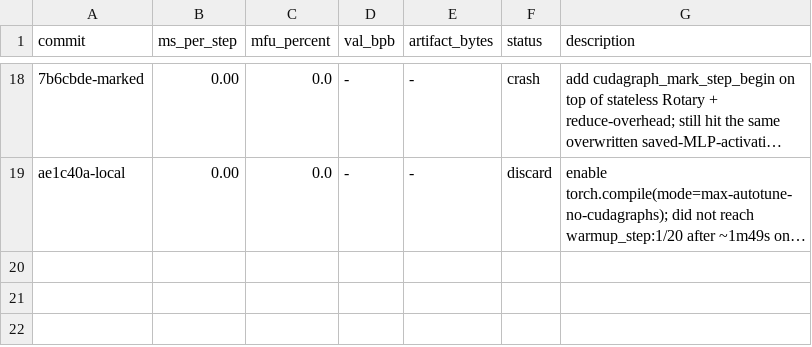
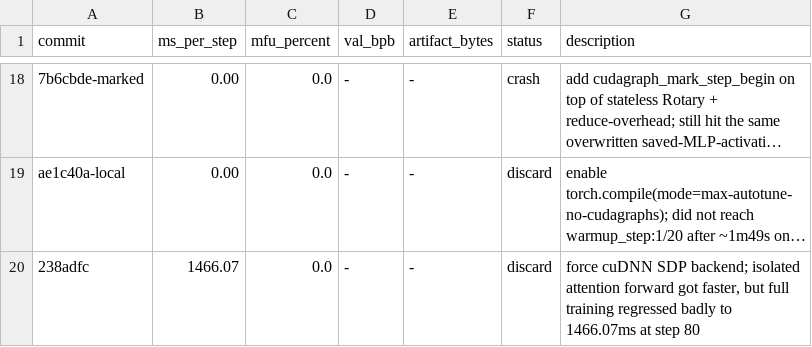
Before and after one commit to abaybektursun/parameter-golf, a TSV file: experiments/004_kernel_speedrun/results.tsv, drawn as a sheet; only a part is shown, gaps mark what is left out; long unchanged cells end in …; the diff names each change by its address in the sheet, - before the commit and + after, or states it on an @@ line.

Commit message:
kernel speedrun: log cudnn sdp regression

```diff
--- a/experiments/004_kernel_speedrun/results.tsv
+++ b/experiments/004_kernel_speedrun/results.tsv
+row 20: 238adfc | 1466.07 | 0.0 | - | - | discard | force cuDNN SDP backend; isolated attention forward got faster, but full training regressed badly to 1466.07ms at step 80
```
Also changed, not shown: 1 other file.
